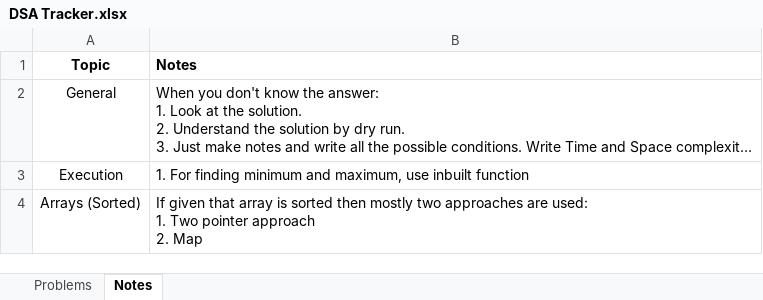
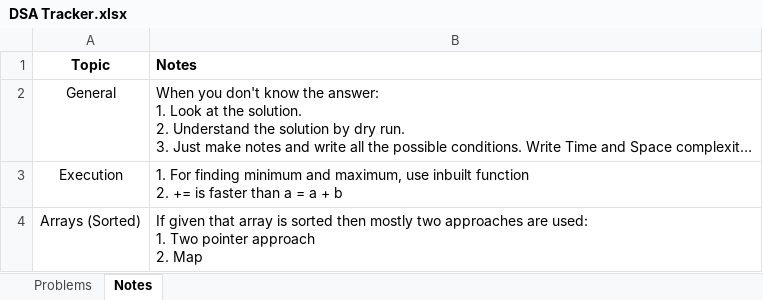
Before and after one commit to divyeshio/Learning-DSA, an Excel workbook: DSA Tracker.xlsx, sheet Notes, drawn as a sheet; long unchanged cells end in …; values as stored, in another font and other column widths than the file's, no borders; ↵ is a line break in a cell; the diff names each change by its address in the sheet, - before the commit and + after, or states it on an @@ line.

```diff
--- a/DSA Tracker.xlsx (sheet Notes)
+++ b/DSA Tracker.xlsx (sheet Notes)
-B3 (Notes): …inbuilt function
+B3 (Notes): …inbuilt function ↵ 2. += is faster than a = a + b
```
Also changed, not shown: sheet Problems.
